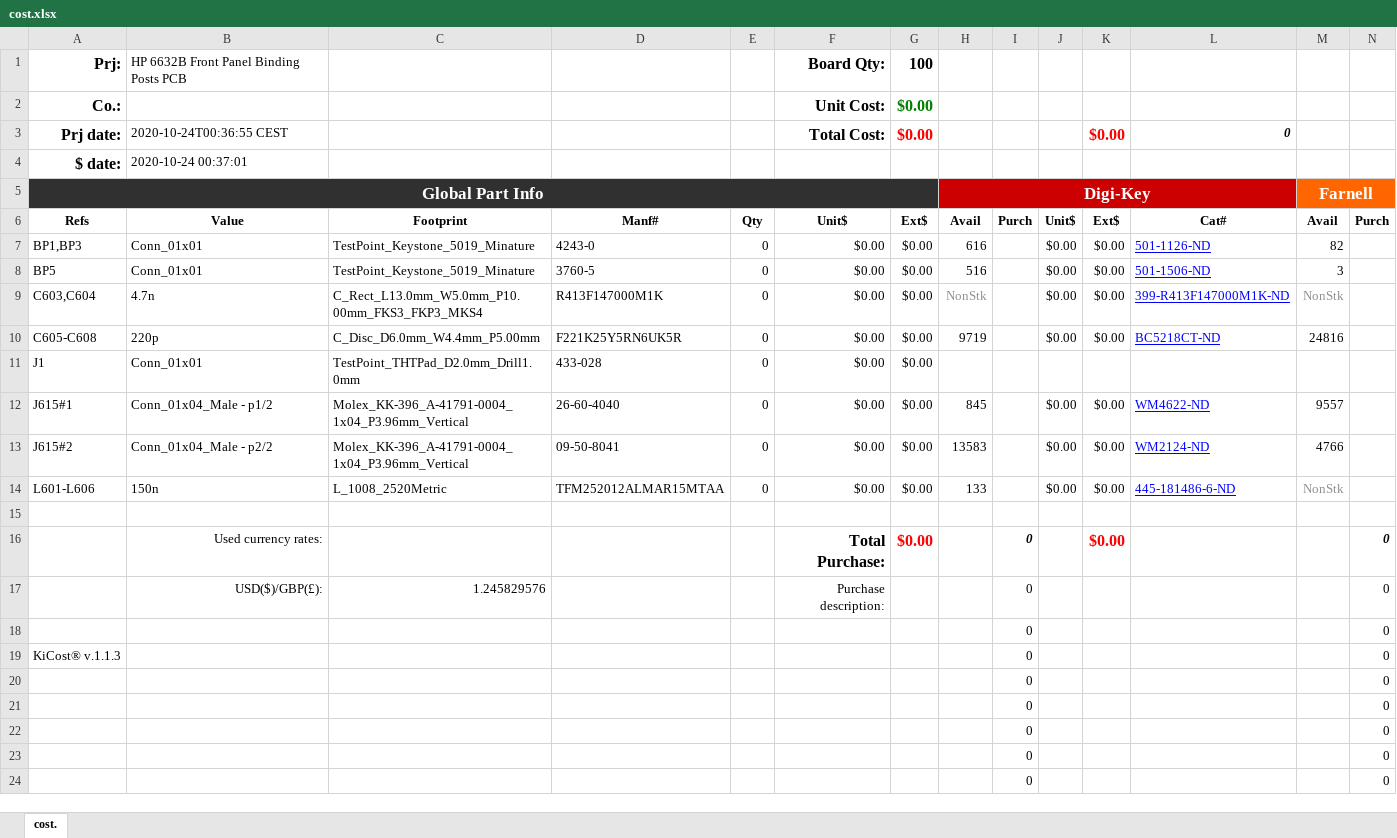
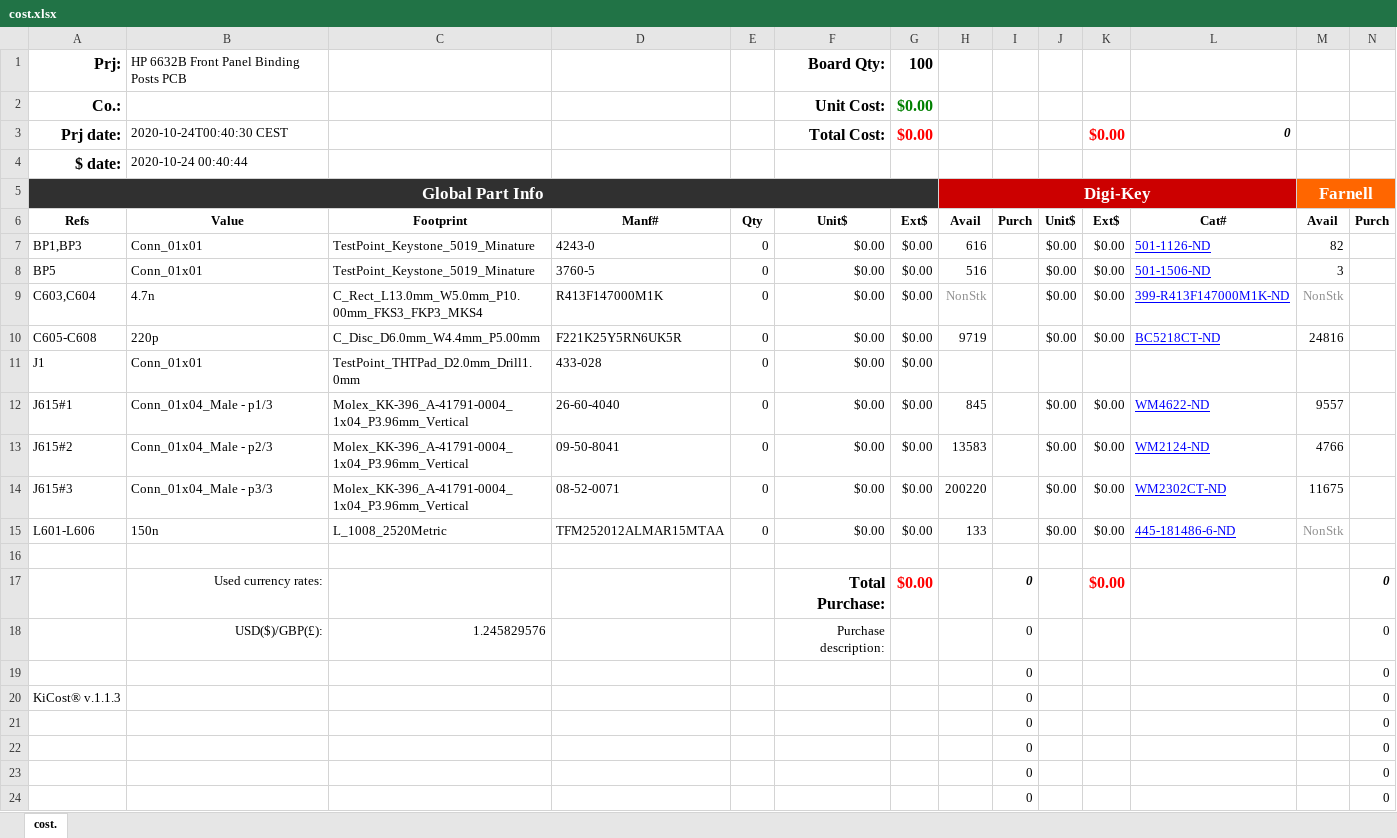
Before and after one commit to hb020/HP6632B_binding_posts, an Excel workbook: cost.xlsx, sheet cost., drawn as a sheet; only a part is shown; the shorter side is filled out with more unchanged rows; values as stored, in another font and other column widths than the file's, no borders; conditional formats not drawn; rows hold the shown columns only; the diff names each change by its address in the sheet, - before the commit and + after, or states it on an @@ line.

```diff
--- a/cost.xlsx (sheet cost.)
+++ b/cost.xlsx (sheet cost.)
-B3: 2020-10-24T00:36:55 CEST
+B3: 2020-10-24T00:40:30 CEST
-B4: 2020-10-24 00:37:01
+B4: 2020-10-24 00:40:44
-B12: Conn_01x04_Male - p1/2
+B12: Conn_01x04_Male - p1/3
-B13: Conn_01x04_Male - p2/2
+B13: Conn_01x04_Male - p2/3
+row 14: J615#3 | Conn_01x04_Male - p3/3 | Molex_KK-396_A-41791-0004_1x04_P3.96mm_Vertical | 08-52-0071 | 0 | $0.00 | $0.00 | 200220 |  | $0.00 | $0.00 | WM2302CT-ND | 11675
+row 21:  |  |  |  |  |  |  |  | 0 |  |  |  |  | 0
```
Also changed, not shown: formulas that keep their value, 2 other files.
